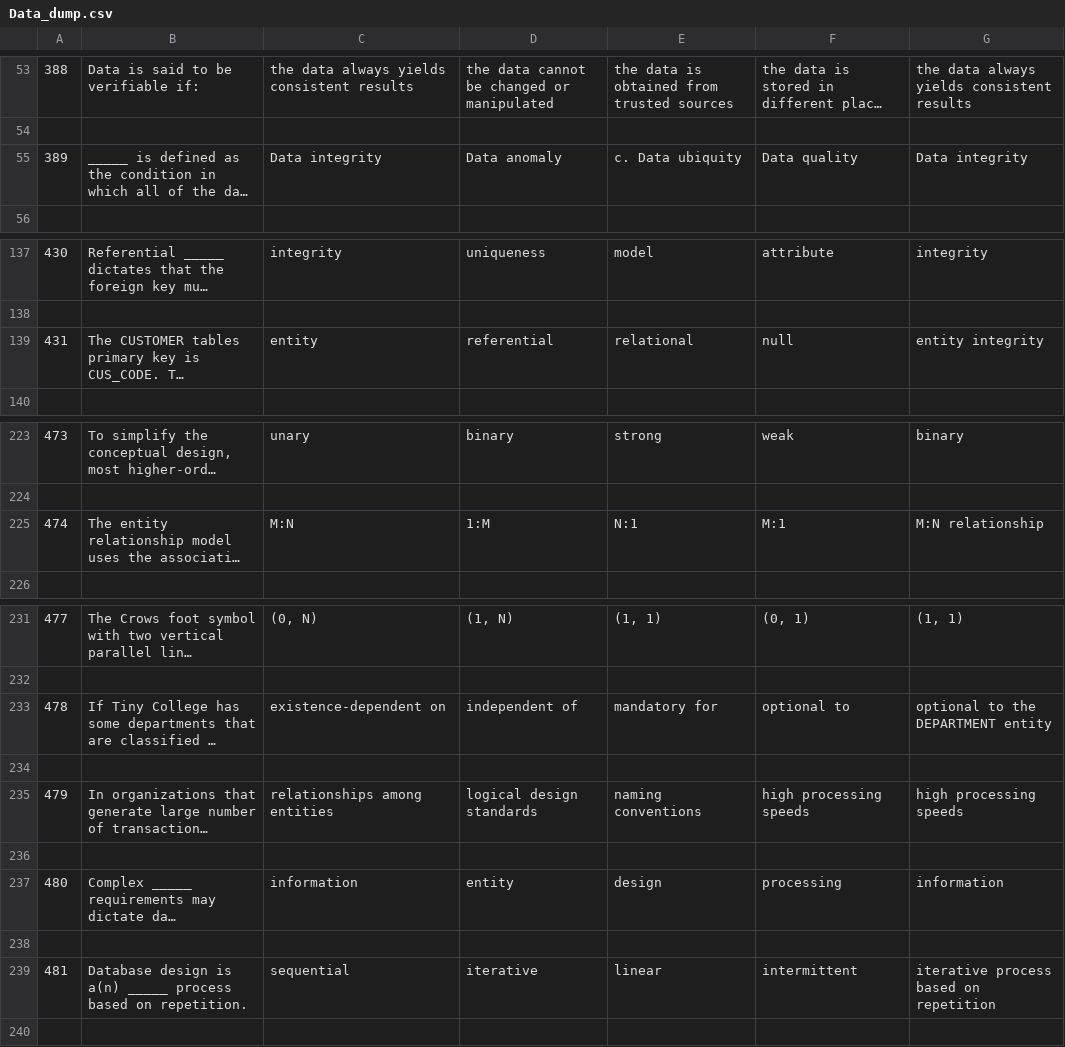
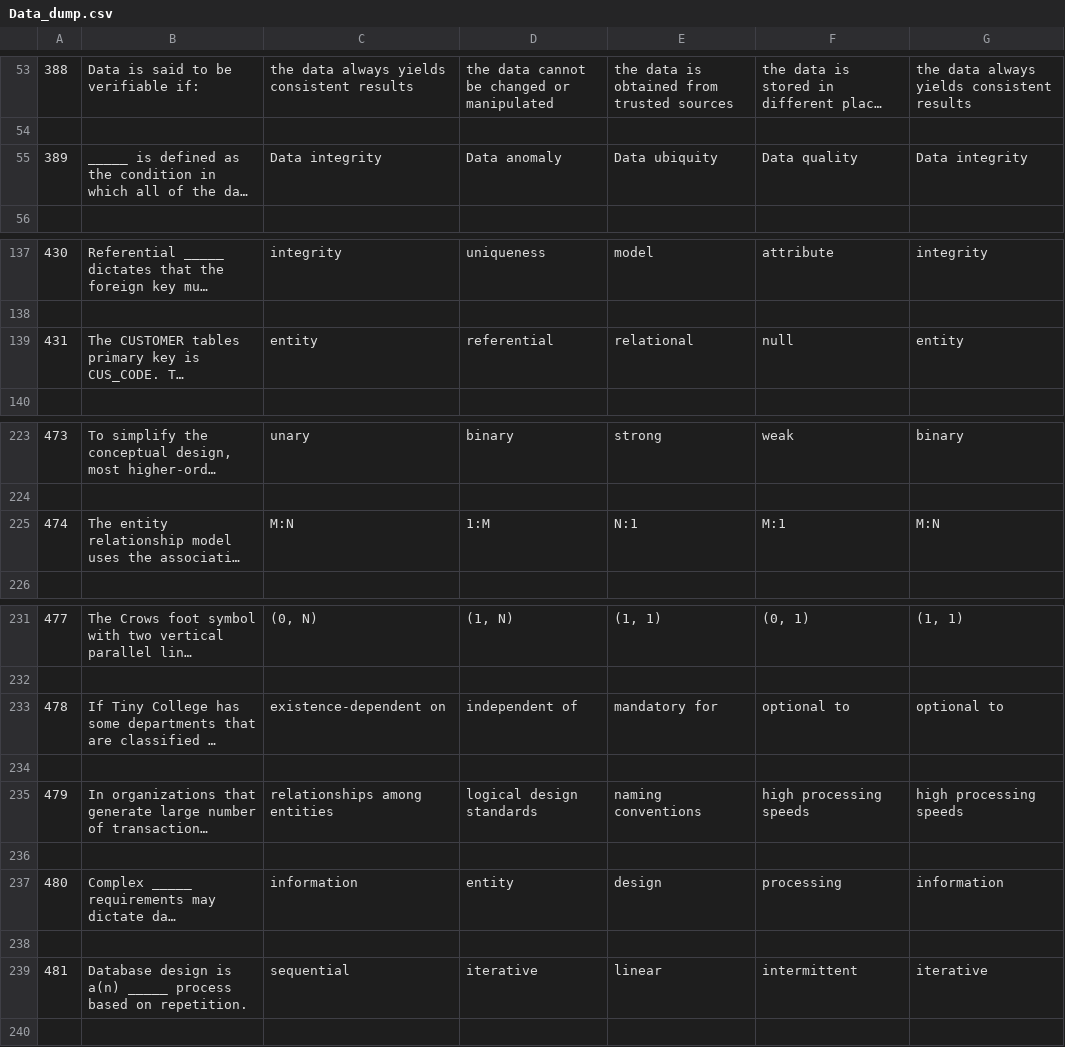
Before and after one commit to d3st2k/Database-Quiz, a CSV file: src/Data_dump.csv, drawn as a sheet; only a part is shown, gaps mark what is left out; long unchanged cells end in …; the diff covers the shown part only; the diff names each change by its address in the sheet, - before the commit and + after, or states it on an @@ line.

Commit message:
Update Data_dump.csv
Fixed some minor issues with the CSV file

```diff
--- a/src/Data_dump.csv
+++ b/src/Data_dump.csv
-E55: c. Data ubiquity
+E55: Data ubiquity
-G139: entity integrity
+G139: entity
-G225: M:N relationship
+G225: M:N
-G233: optional to the DEPARTMENT entity
+G233: optional to
-G239: iterative process based on repetition
+G239: iterative
```
Also changed, not shown: 11 edited cells elsewhere in this file.
